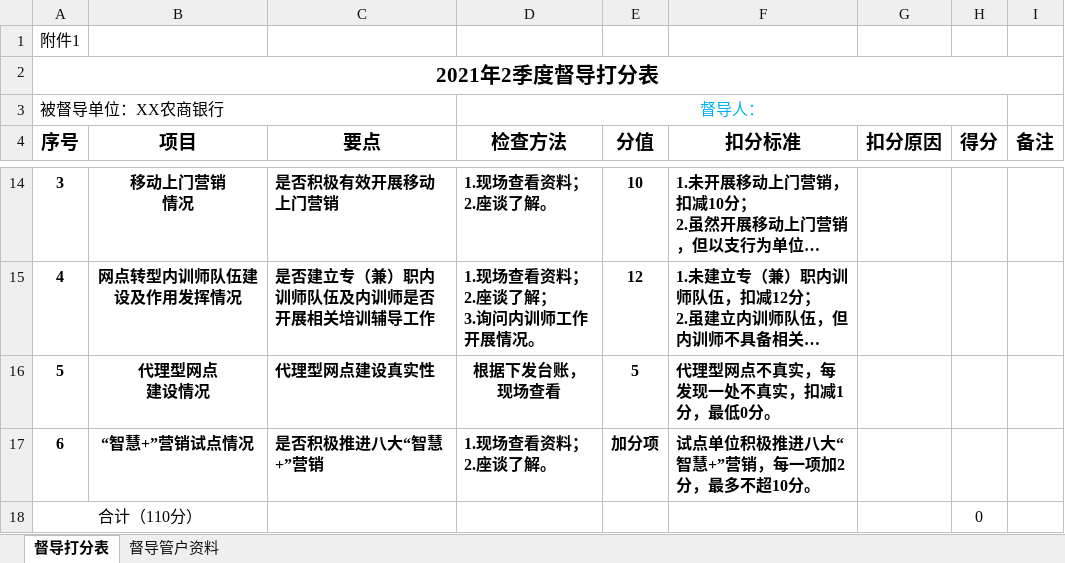
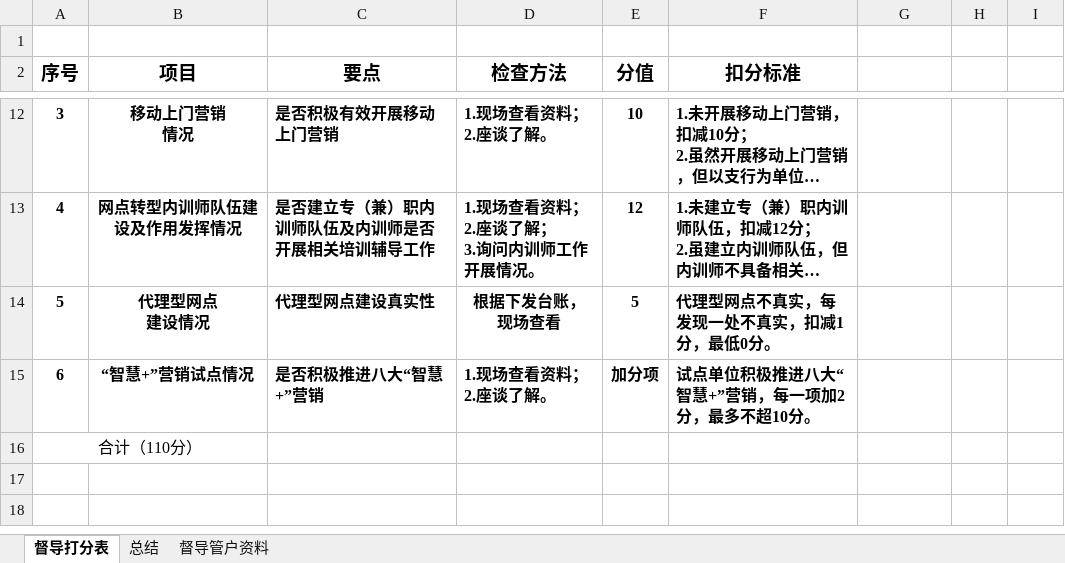
Before and after one commit to scimmia/mytools, an Excel workbook: dudao_template.xlsx, sheet 督导打分表, drawn as a sheet; only a part is shown, gaps mark what is left out; long unchanged cells end in …; values as stored, in another font and other column widths than the file's, no borders; removed rows and columns are numbered as before the commit, all else as after; the diff names each change by its address in the sheet, - before the commit and + after, or states it on an @@ line.

```diff
--- a/dudao_template.xlsx (sheet 督导打分表)
+++ b/dudao_template.xlsx (sheet 督导打分表)
+sheet tab: 总结
@@ column A (序号) renumbered in row 1 @@
-row 2: 2021年2季度督导打分表
-row 3: 被督导单位：XX农商银行 |  |  | 督导人：
-G2: 扣分原因
+G2: (empty)
-H2: 得分
+H2: (empty)
-I2: 备注
+I2: (empty)
-H16: 0
+H16: (empty)
```
Also changed, not shown: 3 other files.
